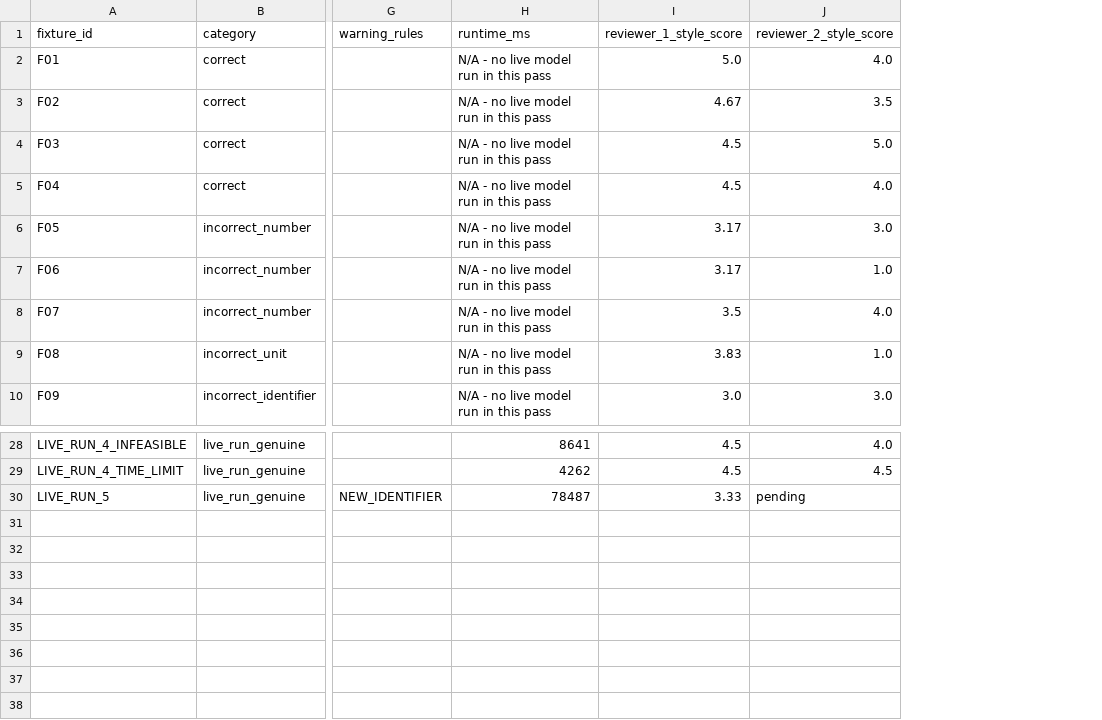
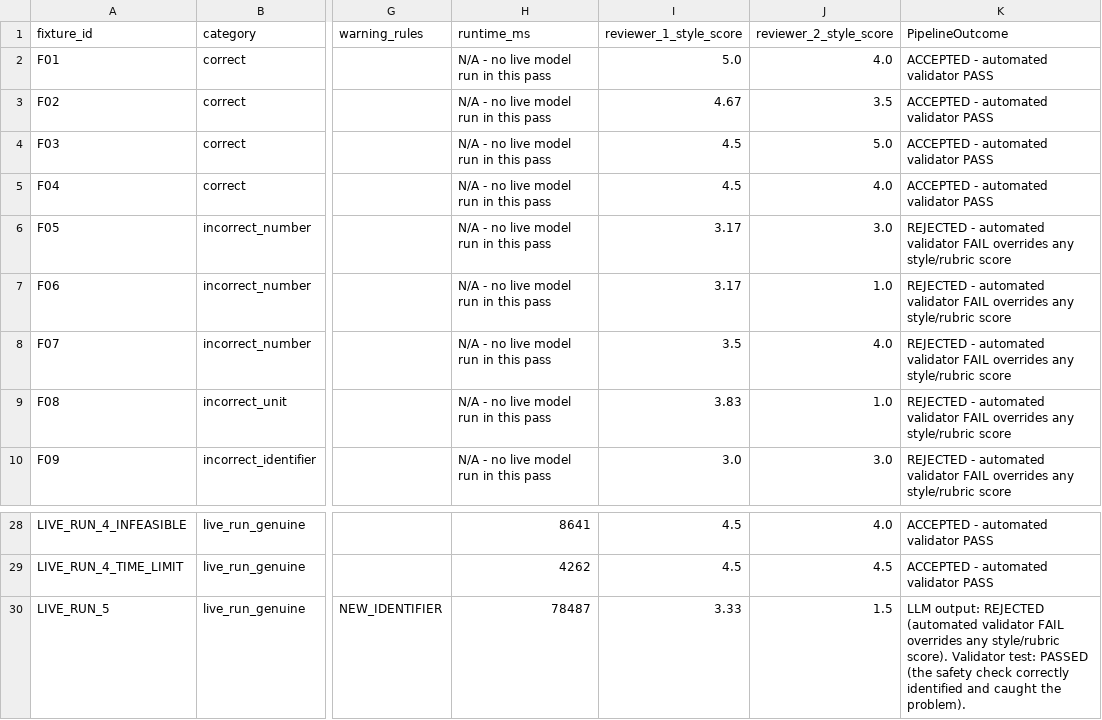
Before and after one commit to Yxxsef/Aqua-Blend-Analysis-Ai, a CSV file: AI/explanations/llm_evaluation.csv, drawn as a sheet; only a part is shown, gaps mark what is left out; the diff names each change by its address in the sheet, - before the commit and + after, or states it on an @@ line.

Commit message:
docs: add PipelineOutcome column, formalize reviewer 2's LiveRun5 score

```diff
--- a/AI/explanations/llm_evaluation.csv
+++ b/AI/explanations/llm_evaluation.csv
+column K (PipelineOutcome), rows 2-10: ACCEPTED - automated validator PASS | ACCEPTED - automated validator PASS | ACCEPTED - automated validator PASS | ACCEPTED - automated validator PASS | REJECTED - automated validator FAIL overrides any style/rubric score | REJECTED - automated validator FAIL overrides any style/rubric score | REJECTED - automated validator FAIL overrides any style/rubric score | REJECTED - automated validator FAIL overrides any style/rubric score | REJECTED - automated validator FAIL overrides any style/rubric score; rows 28-30: ACCEPTED - automated validator PASS | ACCEPTED - automated validator PASS | LLM output: REJECTED (automated validator FAIL overrides any style/rubric score). Validator test: PASSED (the safety check correctly identified and caught the problem).
-J30 (reviewer_2_style_score): pending
+J30 (reviewer_2_style_score): 1.5
```
